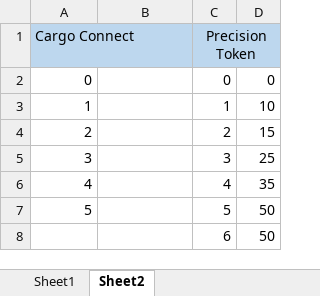
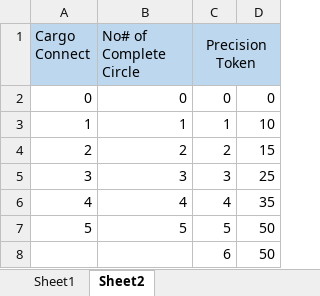
Before and after one commit to amitdongol/RockingRover, an Excel workbook: Score Sheet/Rocking_Rover-Score_Sheet.xlsx, sheet Sheet2, drawn as a sheet; values as stored, in another font and other column widths than the file's, no borders; the diff names each change by its address in the sheet, - before the commit and + after, or states it on an @@ line.

```diff
--- a/Score Sheet/Rocking_Rover-Score_Sheet.xlsx (sheet Sheet2)
+++ b/Score Sheet/Rocking_Rover-Score_Sheet.xlsx (sheet Sheet2)
-B1: (empty)
+B1: No# of Complete Circle
-B1 fill: none
+B1 fill: #BDD7EE
-B2 (No# of Complete Circle): (empty)
+B2 (No# of Complete Circle): 0
-B3 (No# of Complete Circle): (empty)
+B3 (No# of Complete Circle): 1
-B4 (No# of Complete Circle): (empty)
+B4 (No# of Complete Circle): 2
-B5 (No# of Complete Circle): (empty)
+B5 (No# of Complete Circle): 3
-B6 (No# of Complete Circle): (empty)
+B6 (No# of Complete Circle): 4
-B7 (No# of Complete Circle): (empty)
+B7 (No# of Complete Circle): 5
```
Also changed, not shown: sheet Sheet1, formulas that keep their value, charts or pictures, 2 other files.
